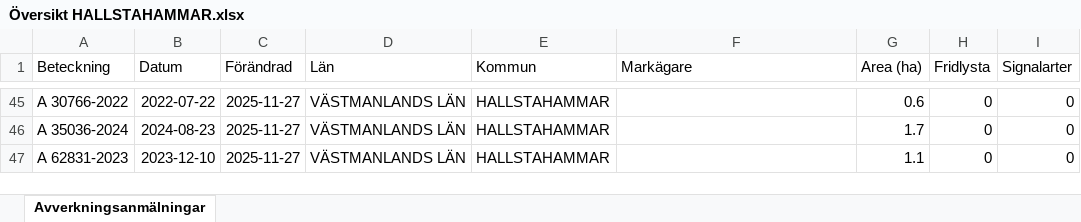
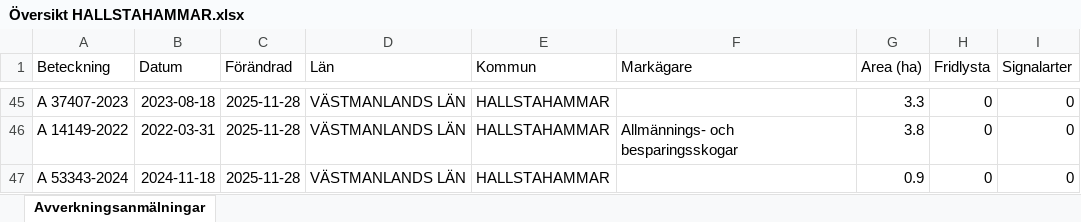
Before and after one commit to klasma/Logging_1961, an Excel workbook: Översikt HALLSTAHAMMAR.xlsx, sheet Avverkningsanmälningar, drawn as a sheet; only a part is shown, gaps mark what is left out; values as stored, in another font and other column widths than the file's, no borders; the diff covers the shown part only; the diff names each change by its address in the sheet, - before the commit and + after, or states it on an @@ line.

```diff
--- a/Översikt HALLSTAHAMMAR.xlsx (sheet Avverkningsanmälningar)
+++ b/Översikt HALLSTAHAMMAR.xlsx (sheet Avverkningsanmälningar)
-A45 (Beteckning): A 30766-2022
+A45 (Beteckning): A 37407-2023
-B45 (Datum): 2022-07-22
+B45 (Datum): 2023-08-18
-C45:C47 (Förändrad): 2025-11-27
+C45:C47 (Förändrad): 2025-11-28
-G45 (Area (ha)): 0.6
+G45 (Area (ha)): 3.3
-A46 (Beteckning): A 35036-2024
+A46 (Beteckning): A 14149-2022
-B46 (Datum): 2024-08-23
+B46 (Datum): 2022-03-31
-F46 (Markägare): (empty)
+F46 (Markägare): Allmännings- och besparingsskogar
-G46 (Area (ha)): 1.7
+G46 (Area (ha)): 3.8
-A47 (Beteckning): A 62831-2023
+A47 (Beteckning): A 53343-2024
-B47 (Datum): 2023-12-10
+B47 (Datum): 2024-11-18
-G47 (Area (ha)): 1.1
+G47 (Area (ha)): 0.9
```
Also changed, not shown: 8 added rows, 8 removed rows and 64 edited cells elsewhere in this sheet, artfynd/A 56759-2025 artfynd.xlsx, 5 other files.
